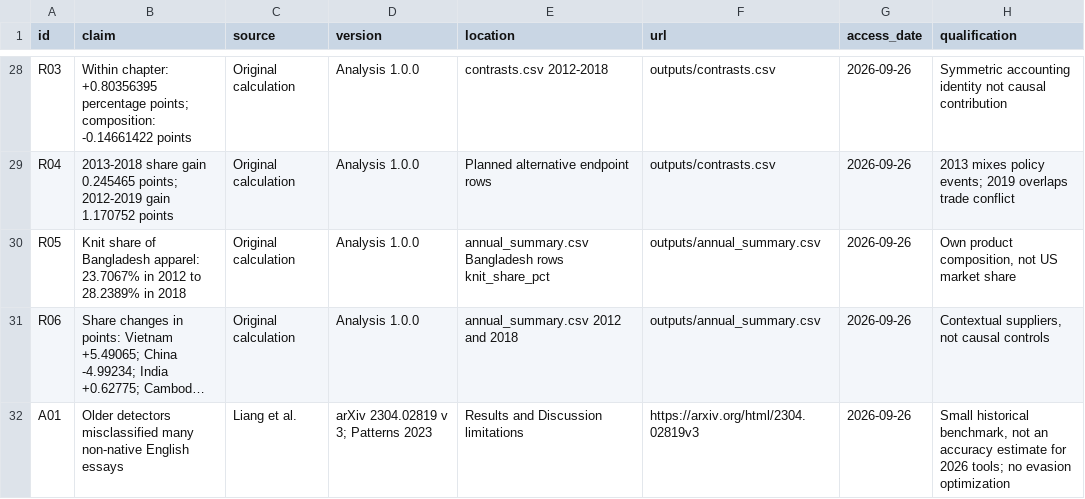
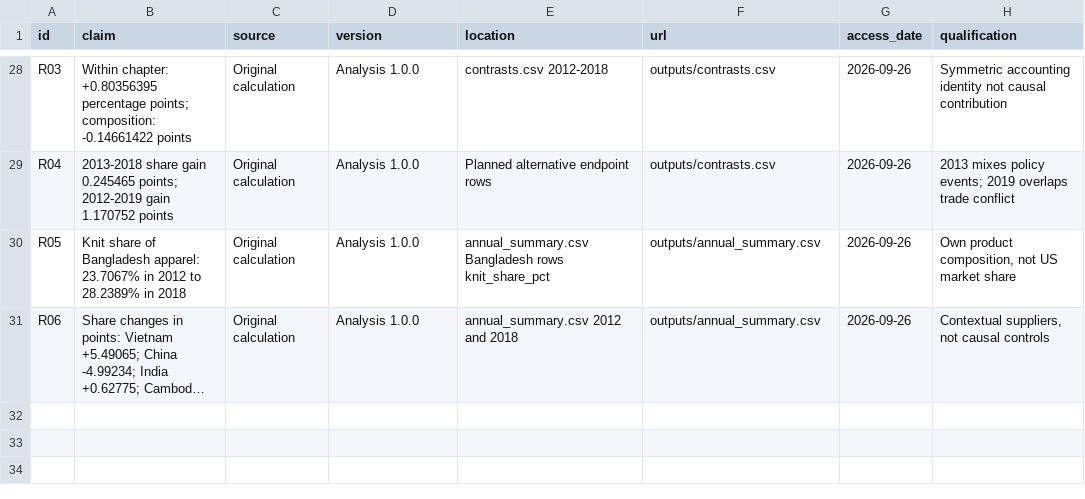
Before and after one commit to abrar-hasanat/executive-portfolio, a CSV file: research/bangladesh-rmg/docs/claim_ledger.csv, drawn as a sheet; only a part is shown, gaps mark what is left out; long unchanged cells end in …; the diff names each change by its address in the sheet, - before the commit and + after, or states it on an @@ line.

Commit message:
Refine research presentation and project documentation

```diff
--- a/research/bangladesh-rmg/docs/claim_ledger.csv
+++ b/research/bangladesh-rmg/docs/claim_ledger.csv
-row 32: A01 | Older detectors misclassified many non-native English essays | Liang et al. | arXiv 2304.02819 v 3; Patterns 2023 | Results and Discussion limitations | https://arxiv.org/html/2304.02819v3 | 2026-09-26 | Small historical benchmark, not an accuracy estimate for 2026 tools; no evasion optimization
```
Also changed, not shown: 7 other files.
